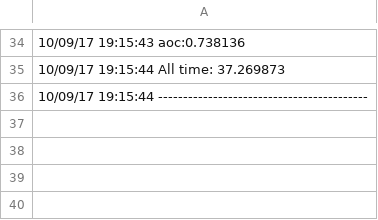
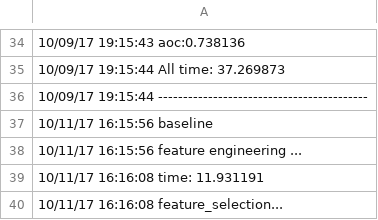
Before and after one commit to GGGegg/KDD_SANTANDER, a CSV file: output/9_24_baseline_log.csv, drawn as a sheet; only a part is shown, gaps mark what is left out; the diff names each change by its address in the sheet, - before the commit and + after, or states it on an @@ line.

```diff
--- a/output/9_24_baseline_log.csv
+++ b/output/9_24_baseline_log.csv
+row 37: 10/11/17 16:15:56 baseline
+row 38: 10/11/17 16:15:56 feature engineering ...
+row 39: 10/11/17 16:16:08 time: 11.931191
+row 40: 10/11/17 16:16:08 feature_selection...
```
Also changed, not shown: output/9_28_baseline_fs_dr_log.csv, 22 other files.
